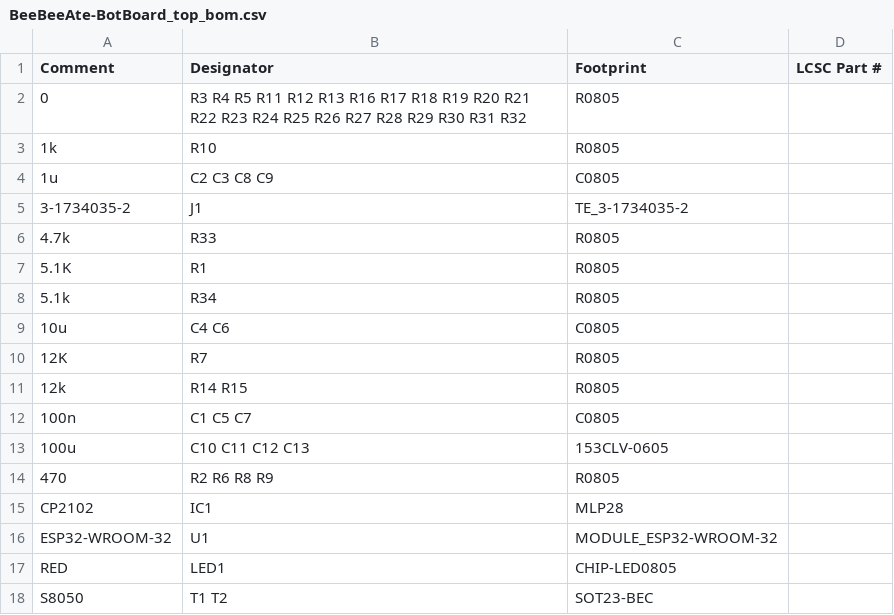
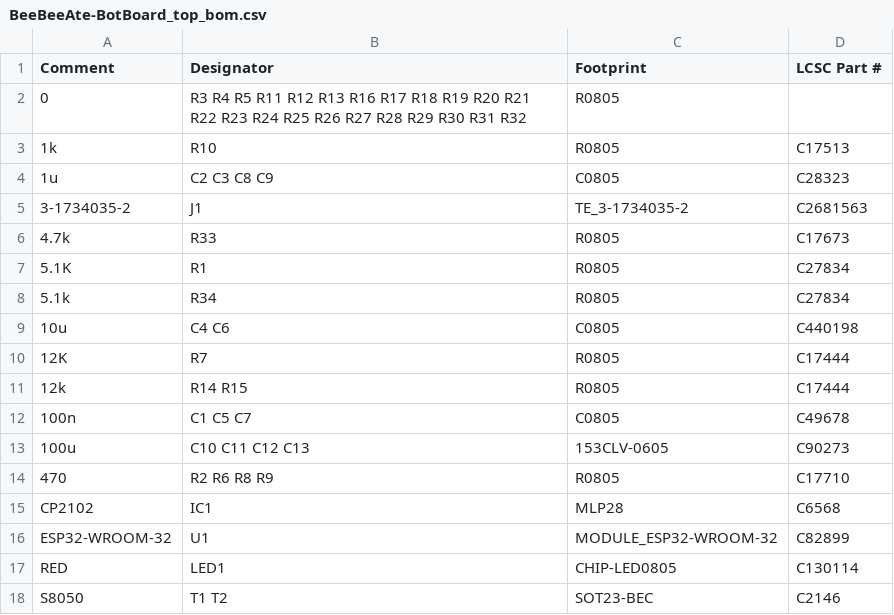
Before and after one commit to FrancescoLanthaler/BeeBeeAte, a CSV file: GerberFiles/BeeBeeAte-BotBoard_top_bom.csv, drawn as a sheet.

Commit message:
temp file

```diff
--- a/GerberFiles/BeeBeeAte-BotBoard_top_bom.csv
+++ b/GerberFiles/BeeBeeAte-BotBoard_top_bom.csv
@@ -2,17 +2,17 @@ Comment,Designator,Footprint,LCSC Part #
 0,R3 R4 R5 R11 R12 R13 R16 R17 R18 R19 R20 R21 R22 R23 R24 R25 R26 R27 R28 R29 R30 R31 R32,R0805,
-1k,R10,R0805,
-1u,C2 C3 C8 C9,C0805,
-3-1734035-2,J1,TE_3-1734035-2,
-4.7k,R33,R0805,
-5.1K,R1,R0805,
-5.1k,R34,R0805,
-10u,C4 C6,C0805,
-12K,R7,R0805,
-12k,R14 R15,R0805,
-100n,C1 C5 C7,C0805,
-100u,C10 C11 C12 C13,153CLV-0605,
-470,R2 R6 R8 R9,R0805,
-CP2102,IC1,MLP28,
-ESP32-WROOM-32,U1,MODULE_ESP32-WROOM-32,
-RED,LED1,CHIP-LED0805,
-S8050,T1 T2,SOT23-BEC,
+1k,R10,R0805,C17513
+1u,C2 C3 C8 C9,C0805,C28323
+3-1734035-2,J1,TE_3-1734035-2,C2681563
+4.7k,R33,R0805,C17673
+5.1K,R1,R0805,C27834
+5.1k,R34,R0805,C27834
+10u,C4 C6,C0805,C440198
+12K,R7,R0805,C17444
+12k,R14 R15,R0805,C17444
+100n,C1 C5 C7,C0805,C49678
+100u,C10 C11 C12 C13,153CLV-0605,C90273
+470,R2 R6 R8 R9,R0805,C17710
+CP2102,IC1,MLP28,C6568
+ESP32-WROOM-32,U1,MODULE_ESP32-WROOM-32,C82899
+RED,LED1,CHIP-LED0805,C130114
+S8050,T1 T2,SOT23-BEC,C2146
```
